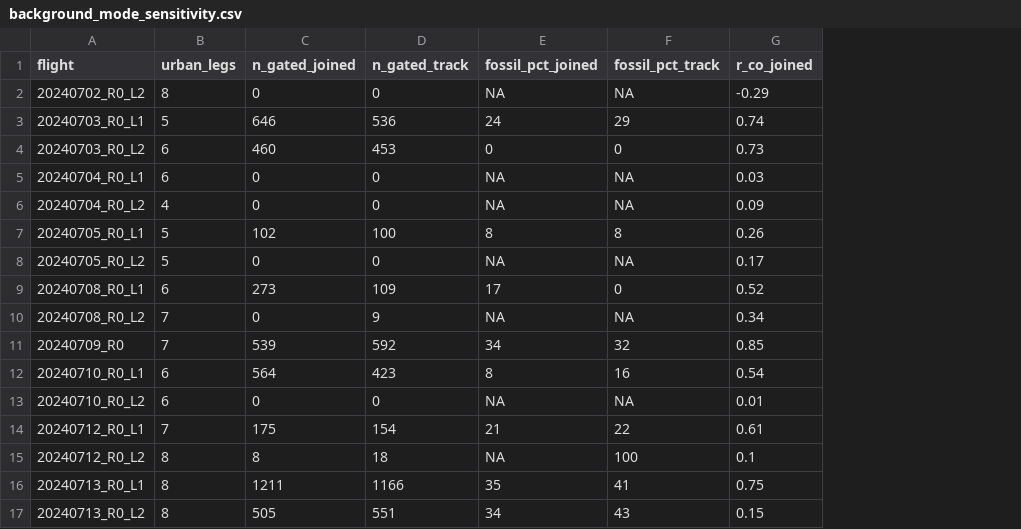
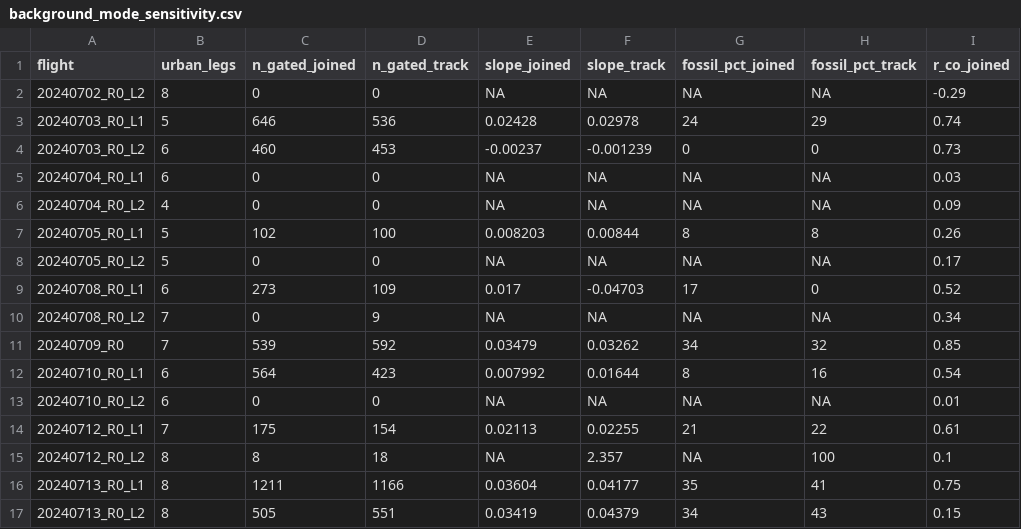
Before and after one commit to pdez90/methane_AMMBEC, a CSV file: results/background_mode_sensitivity.csv, drawn as a sheet; only a part is shown; the diff names each change by its address in the sheet, - before the commit and + after, or states it on an @@ line.

Commit message:
Background-definition sweep (script 104, SI S4 Figure S8, Shiny Background tab); HRRR-STILT configuration in SI S9 (script 106)

```diff
--- a/results/background_mode_sensitivity.csv
+++ b/results/background_mode_sensitivity.csv
+column E (slope_joined), rows 2-17: NA | 0.02428 | -0.00237 | NA | NA | 0.008203 | NA | 0.017 | NA | 0.03479 | 0.007992 | NA | 0.02113 | NA | 0.03604 | 0.03419
+column F (slope_track), rows 2-17: NA | 0.02978 | -0.001239 | NA | NA | 0.00844 | NA | -0.04703 | NA | 0.03262 | 0.01644 | NA | 0.02255 | 2.357 | 0.04177 | 0.04379
```
Also changed, not shown: results/background_aloft_sensitivity.csv, shiny/data/background_mode_sensitivity.csv, 22 other files.
